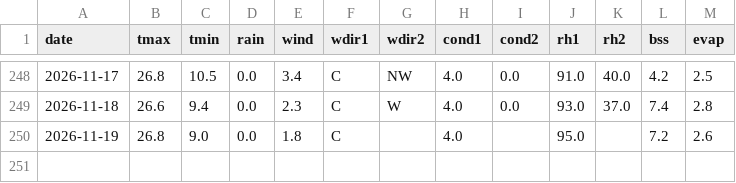
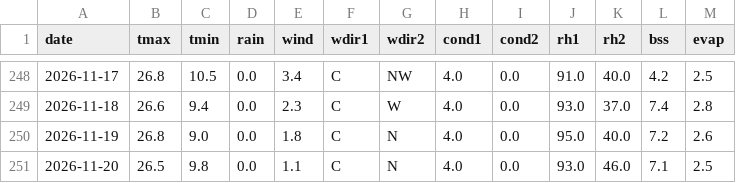
Before and after one commit to rameshram96/iari_weather_data, a CSV file: data/iari_weather.csv, drawn as a sheet; only a part is shown, gaps mark what is left out.

```diff
--- a/data/iari_weather.csv
+++ b/data/iari_weather.csv
@@ -249,2 +249,3 @@ date,tmax,tmin,rain,wind,wdir1,wdir2,cond1,cond2,rh1,rh2,bss,evap
 2026-11-18,26.6,9.4,0.0,2.3,C,W,4.0,0.0,93.0,37.0,7.4,2.8
-2026-11-19,26.8,9.0,0.0,1.8,C,,4.0,,95.0,,7.2,2.6
+2026-11-19,26.8,9.0,0.0,1.8,C,N,4.0,0.0,95.0,40.0,7.2,2.6
+2026-11-20,26.5,9.8,0.0,1.1,C,N,4.0,0.0,93.0,46.0,7.1,2.5
```
Also changed, not shown: 1 other file.
